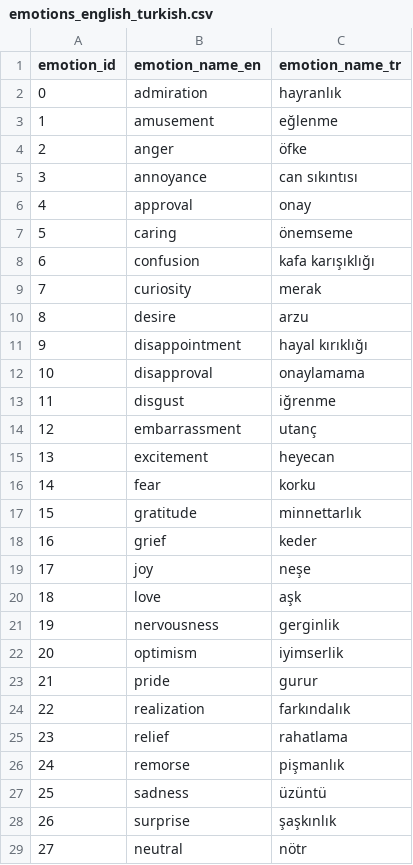
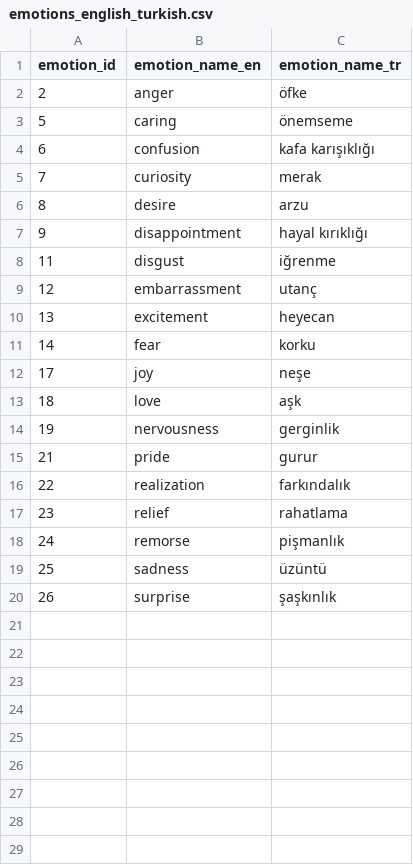
Before and after one commit to YagizTansu/nlp_project_unimi_political_2025, a CSV file: turkish_emotions_datasets/emotions_english_turkish.csv, drawn as a sheet; the diff names each change by its address in the sheet, - before the commit and + after, or states it on an @@ line.

Commit message:
Refactor emotion dataset: Remove redundant emotions and clean up CSV structure

```diff
--- a/turkish_emotions_datasets/emotions_english_turkish.csv
+++ b/turkish_emotions_datasets/emotions_english_turkish.csv
-row 2: 0 | admiration | hayranlık
-row 3: 1 | amusement | eğlenme
-row 5: 3 | annoyance | can sıkıntısı
-row 6: 4 | approval | onay
-row 12: 10 | disapproval | onaylamama
-row 17: 15 | gratitude | minnettarlık
-row 18: 16 | grief | keder
-row 22: 20 | optimism | iyimserlik
-row 29: 27 | neutral | nötr
```
Also changed, not shown: 3 other files.
